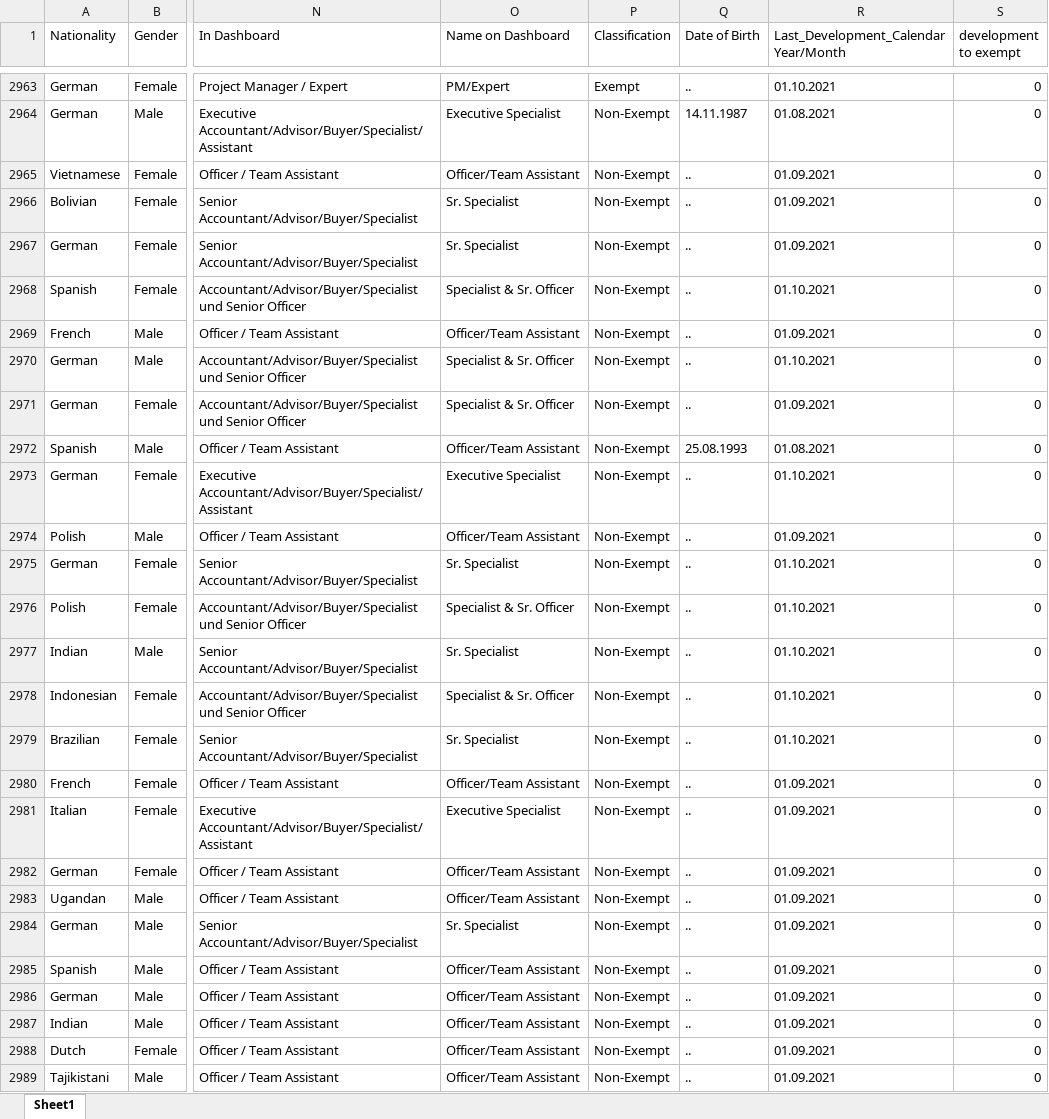
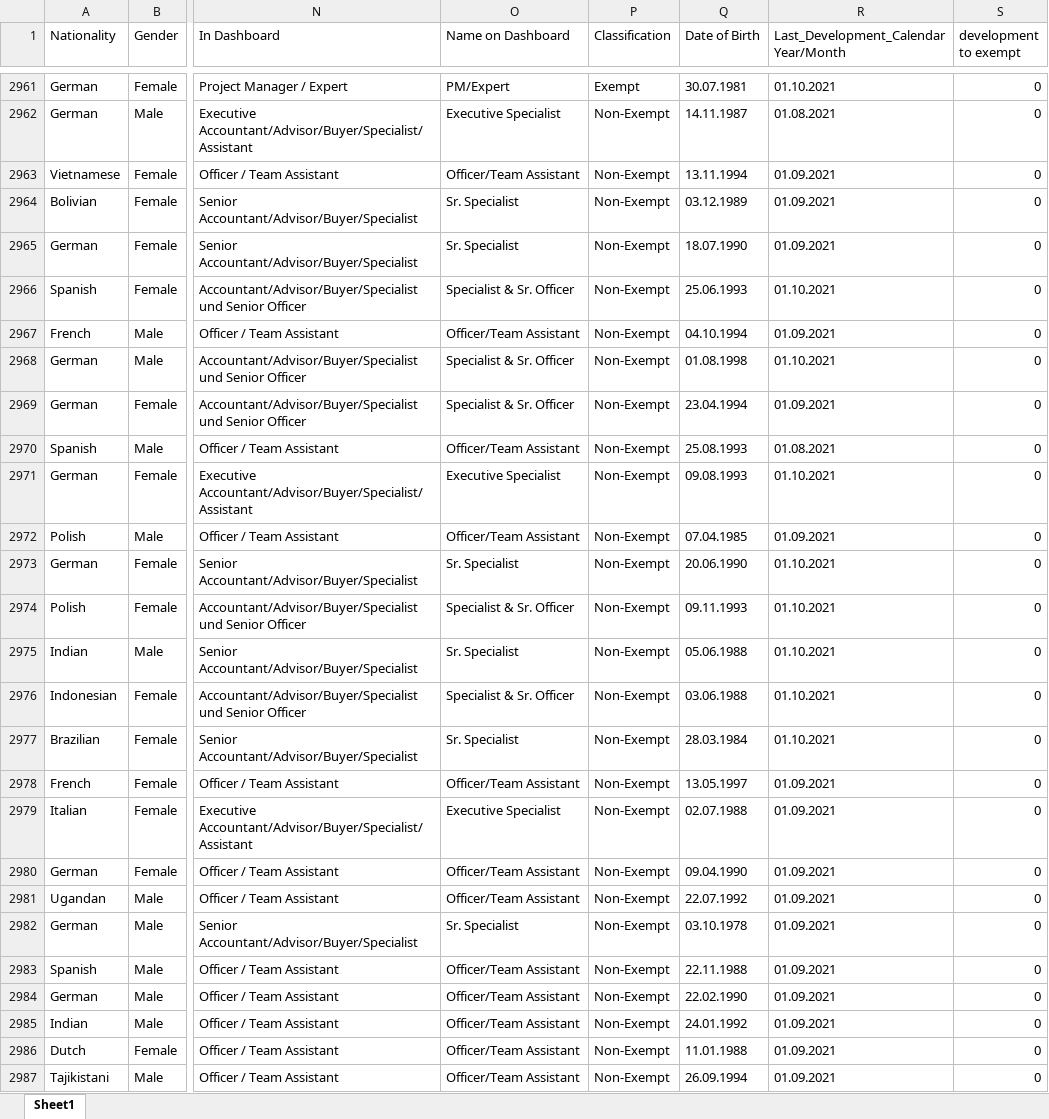
Before and after one commit to lucasoldenburg/DataMiningProject, an Excel workbook: Markdowns/20211209_raw_dataset.xlsx, sheet Sheet1, drawn as a sheet; only a part is shown, gaps mark what is left out; values as stored, in another font and other column widths than the file's, no borders; addresses are those after the commit; the diff covers the shown part only; the diff names each change by its address in the sheet, - before the commit and + after, or states it on an @@ line.

Commit message:
files clean date of birth

```diff
--- a/Markdowns/20211209_raw_dataset.xlsx (sheet Sheet1)
+++ b/Markdowns/20211209_raw_dataset.xlsx (sheet Sheet1)
-Q2961 (Date of Birth): ..
+Q2961 (Date of Birth): 30.07.1981
-Q2963 (Date of Birth): ..
+Q2963 (Date of Birth): 13.11.1994
-Q2964 (Date of Birth): ..
+Q2964 (Date of Birth): 03.12.1989
-Q2965 (Date of Birth): ..
+Q2965 (Date of Birth): 18.07.1990
-Q2966 (Date of Birth): ..
+Q2966 (Date of Birth): 25.06.1993
-Q2967 (Date of Birth): ..
+Q2967 (Date of Birth): 04.10.1994
-Q2968 (Date of Birth): ..
+Q2968 (Date of Birth): 01.08.1998
-Q2969 (Date of Birth): ..
+Q2969 (Date of Birth): 23.04.1994
-Q2971 (Date of Birth): ..
+Q2971 (Date of Birth): 09.08.1993
-Q2972 (Date of Birth): ..
+Q2972 (Date of Birth): 07.04.1985
-Q2973 (Date of Birth): ..
+Q2973 (Date of Birth): 20.06.1990
-Q2974 (Date of Birth): ..
+Q2974 (Date of Birth): 09.11.1993
-Q2975 (Date of Birth): ..
+Q2975 (Date of Birth): 05.06.1988
-Q2976 (Date of Birth): ..
+Q2976 (Date of Birth): 03.06.1988
-Q2977 (Date of Birth): ..
+Q2977 (Date of Birth): 28.03.1984
-Q2978 (Date of Birth): ..
+Q2978 (Date of Birth): 13.05.1997
-Q2979 (Date of Birth): ..
+Q2979 (Date of Birth): 02.07.1988
-Q2980 (Date of Birth): ..
+Q2980 (Date of Birth): 09.04.1990
-Q2981 (Date of Birth): ..
+Q2981 (Date of Birth): 22.07.1992
-Q2982 (Date of Birth): ..
+Q2982 (Date of Birth): 03.10.1978
-Q2983 (Date of Birth): ..
+Q2983 (Date of Birth): 22.11.1988
-Q2984 (Date of Birth): ..
+Q2984 (Date of Birth): 22.02.1990
-Q2985 (Date of Birth): ..
+Q2985 (Date of Birth): 24.01.1992
-Q2986 (Date of Birth): ..
+Q2986 (Date of Birth): 11.01.1988
-Q2987 (Date of Birth): ..
+Q2987 (Date of Birth): 26.09.1994
```
Also changed, not shown: 2 removed rows and 192 edited cells elsewhere in this sheet, 1 other file.
